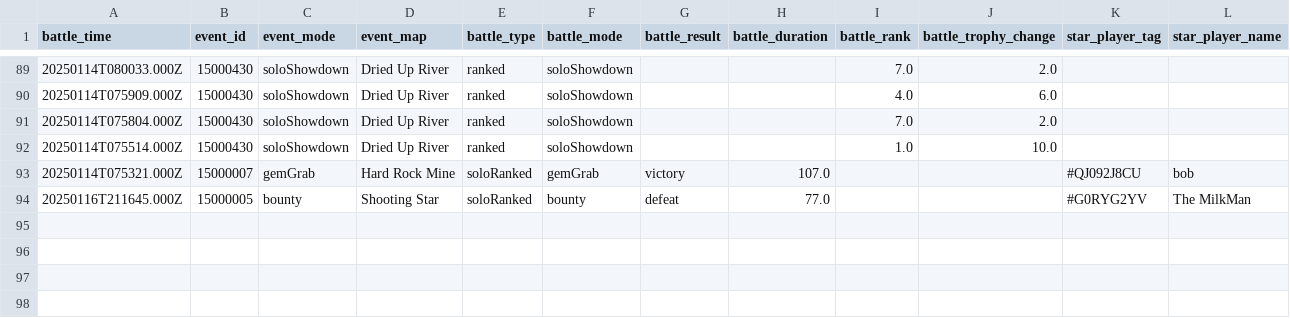
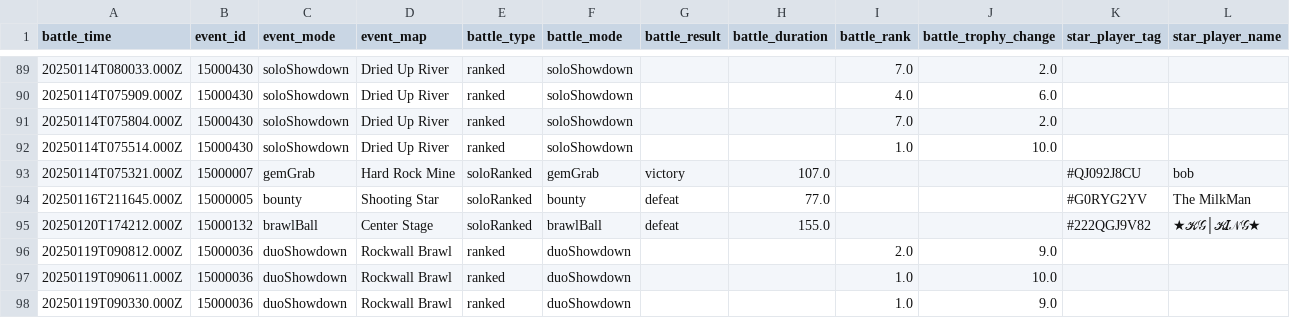
Before and after one commit to connorli18/brawl-stats, a CSV file: created-logs-per-player/QJ092J8CU-battle-log-custom.csv, drawn as a sheet; only a part is shown, gaps mark what is left out; rows hold the shown columns only; the diff names each change by its address in the sheet, - before the commit and + after, or states it on an @@ line.

Commit message:
brawl push

```diff
--- a/created-logs-per-player/QJ092J8CU-battle-log-custom.csv
+++ b/created-logs-per-player/QJ092J8CU-battle-log-custom.csv
+row 95: 20250120T174212.000Z | 15000132 | brawlBall | Center Stage | soloRanked | brawlBall | defeat | 155.0 |  |  | #222QGJ9V82 | ★𝒦𝒢│𝒦𝐼𝒩𝒢★
+row 96: 20250119T090812.000Z | 15000036 | duoShowdown | Rockwall Brawl | ranked | duoShowdown |  |  | 2.0 | 9.0
+row 97: 20250119T090611.000Z | 15000036 | duoShowdown | Rockwall Brawl | ranked | duoShowdown |  |  | 1.0 | 10.0
+row 98: 20250119T090330.000Z | 15000036 | duoShowdown | Rockwall Brawl | ranked | duoShowdown |  |  | 1.0 | 9.0
```
Also changed, not shown: created-logs-per-player/89RPYYQJG-battle-log-custom.csv, created-logs-per-player/8LQCJPGR-battle-log-custom.csv, 28 other files.
